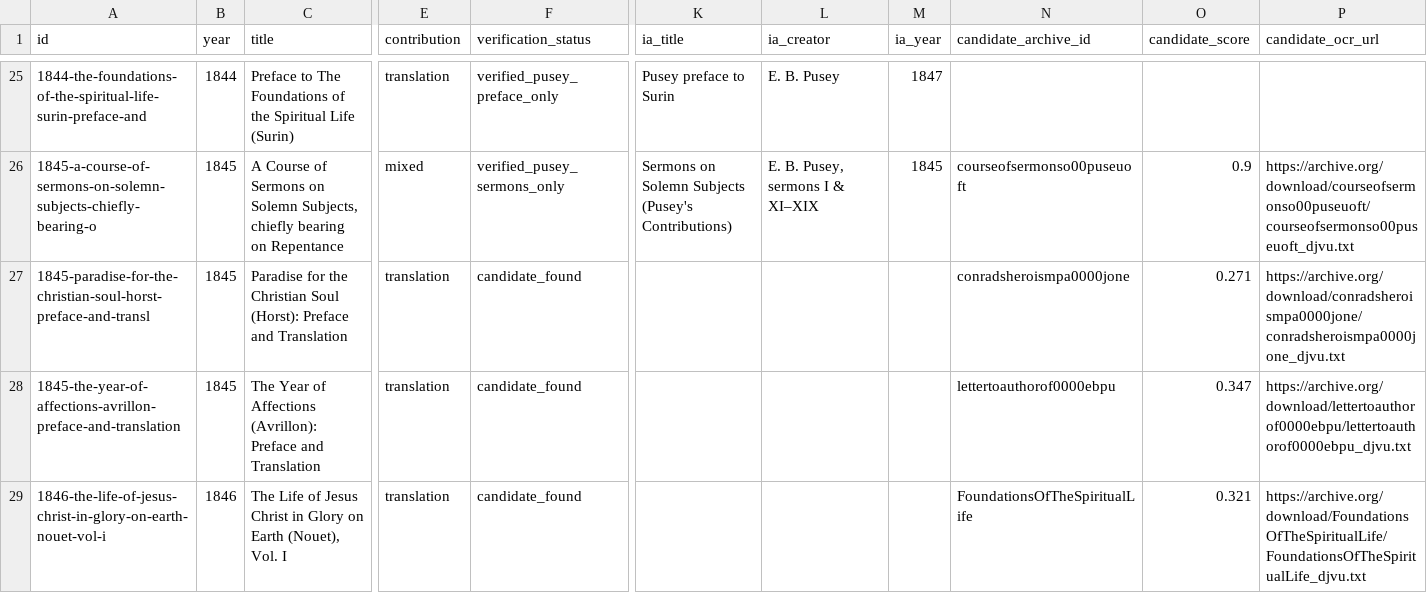
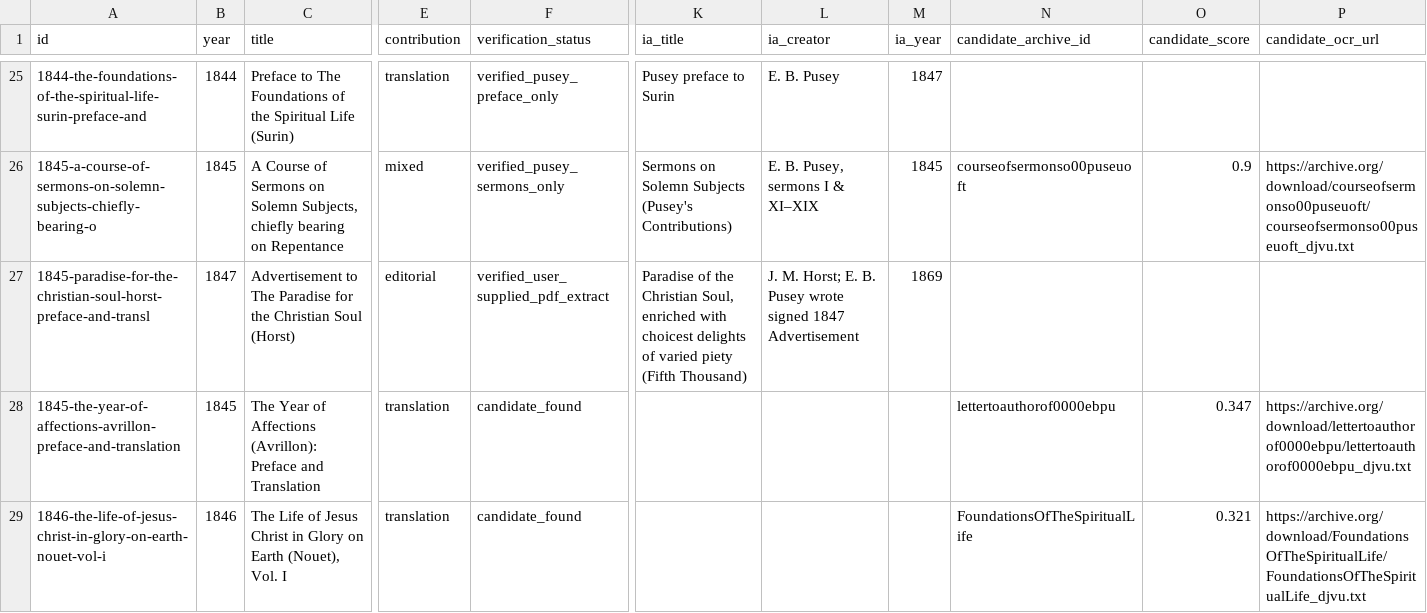
Before and after one commit to benfordeveloping/pusey-corpus, a CSV file: data/source_registry.csv, drawn as a sheet; only a part is shown, gaps mark what is left out; the diff covers the shown part only; the diff names each change by its address in the sheet, - before the commit and + after, or states it on an @@ line.

Commit message:
Verify owner-supplied 1847 Pusey Paradise Advertisement source

```diff
--- a/data/source_registry.csv
+++ b/data/source_registry.csv
-B27 (year): 1845
+B27 (year): 1847
-C27 (title): Paradise for the Christian Soul (Horst): Preface and Translation
+C27 (title): Advertisement to The Paradise for the Christian Soul (Horst)
-E27 (contribution): translation
+E27 (contribution): editorial
-F27 (verification_status): candidate_found
+F27 (verification_status): verified_user_supplied_pdf_extract
-K27 (ia_title): (empty)
+K27 (ia_title): Paradise of the Christian Soul, enriched with choicest delights of varied piety (Fifth Thousand)
-L27 (ia_creator): (empty)
+L27 (ia_creator): J. M. Horst; E. B. Pusey wrote signed 1847 Advertisement
-M27 (ia_year): (empty)
+M27 (ia_year): 1869
-N27 (candidate_archive_id): conradsheroismpa0000jone
+N27 (candidate_archive_id): (empty)
-O27 (candidate_score): 0.271
+O27 (candidate_score): (empty)
-P27 (candidate_ocr_url): https://archive.org/download/conradsheroismpa0000jone/conradsheroismpa0000jone_djvu.txt
+P27 (candidate_ocr_url): (empty)
```
Also changed, not shown: 1 edited cell elsewhere in this file.
